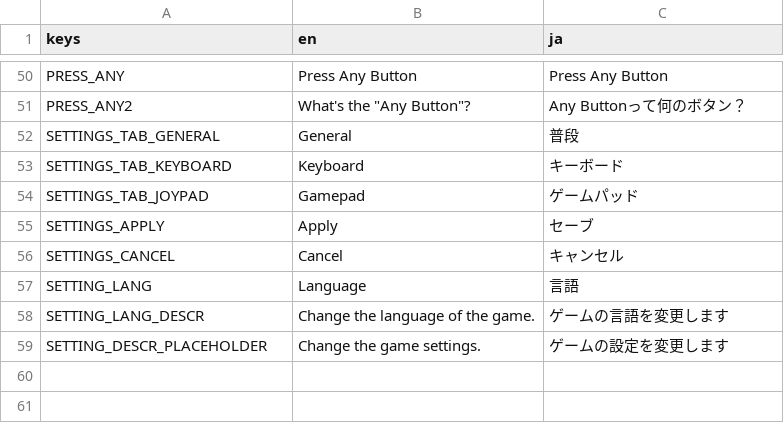
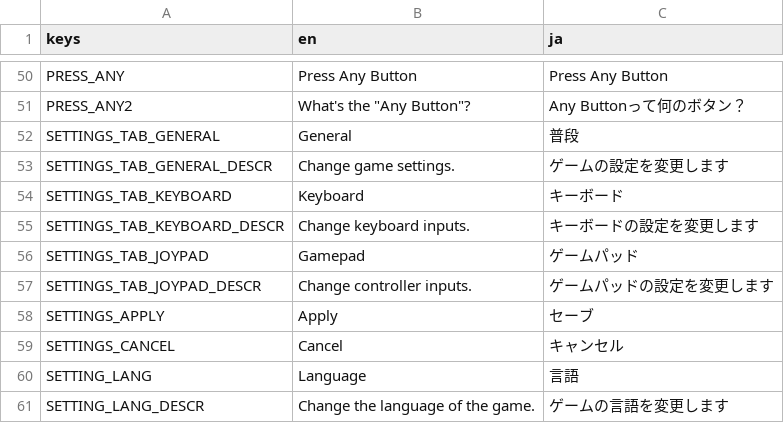
Before and after one commit to KevinVG207/GodotUmaKart, a CSV file: loc/text.csv, drawn as a sheet; only a part is shown, gaps mark what is left out; removed rows and columns are numbered as before the commit, all else as after; the diff names each change by its address in the sheet, - before the commit and + after, or states it on an @@ line.

Commit message:
Added config for other settings. Saving and loading of config.

```diff
--- a/loc/text.csv
+++ b/loc/text.csv
+row 53: SETTINGS_TAB_GENERAL_DESCR | Change game settings. | ゲームの設定を変更します
+row 55: SETTINGS_TAB_KEYBOARD_DESCR | Change keyboard inputs. | キーボードの設定を変更します
+row 57: SETTINGS_TAB_JOYPAD_DESCR | Change controller inputs. | ゲームパッドの設定を変更します
-row 59: SETTING_DESCR_PLACEHOLDER | Change the game settings. | ゲームの設定を変更します
```
Also changed, not shown: 8 other files.
